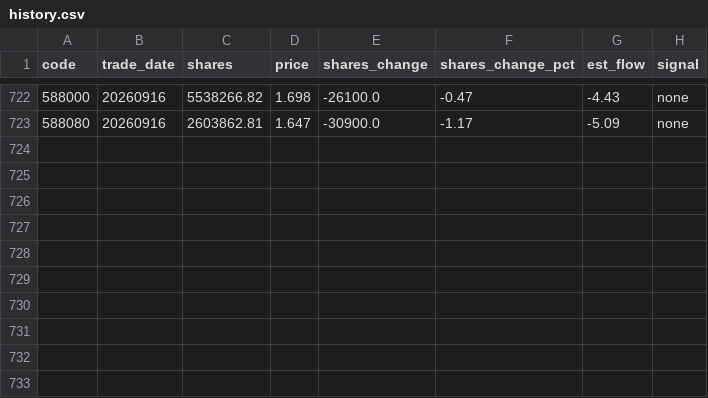
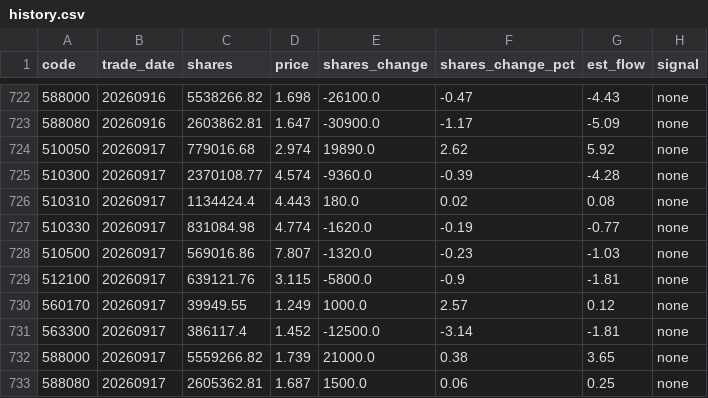
Before and after one commit to marzanmallakcp676-byte/national-team-watch, a CSV file: data/history.csv, drawn as a sheet; only a part is shown, gaps mark what is left out; the diff names each change by its address in the sheet, - before the commit and + after, or states it on an @@ line.

```diff
--- a/data/history.csv
+++ b/data/history.csv
+row 724: 510050 | 20260917 | 779016.68 | 2.974 | 19890.0 | 2.62 | 5.92 | none
+row 725: 510300 | 20260917 | 2370108.77 | 4.574 | -9360.0 | -0.39 | -4.28 | none
+row 726: 510310 | 20260917 | 1134424.4 | 4.443 | 180.0 | 0.02 | 0.08 | none
+row 727: 510330 | 20260917 | 831084.98 | 4.774 | -1620.0 | -0.19 | -0.77 | none
+row 728: 510500 | 20260917 | 569016.86 | 7.807 | -1320.0 | -0.23 | -1.03 | none
+row 729: 512100 | 20260917 | 639121.76 | 3.115 | -5800.0 | -0.9 | -1.81 | none
+row 730: 560170 | 20260917 | 39949.55 | 1.249 | 1000.0 | 2.57 | 0.12 | none
+row 731: 563300 | 20260917 | 386117.4 | 1.452 | -12500.0 | -3.14 | -1.81 | none
+row 732: 588000 | 20260917 | 5559266.82 | 1.739 | 21000.0 | 0.38 | 3.65 | none
+row 733: 588080 | 20260917 | 2605362.81 | 1.687 | 1500.0 | 0.06 | 0.25 | none
```
